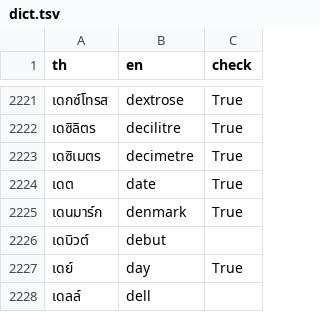
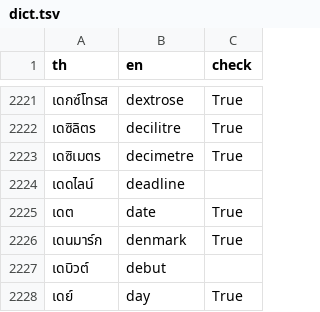
Before and after one commit to wannaphong/thai-english-transliteration-dictionary, a TSV file: dict.tsv, drawn as a sheet; only a part is shown, gaps mark what is left out; the shorter side is filled out with more unchanged rows; the diff names each change by its address in the sheet, - before the commit and + after, or states it on an @@ line.

Commit message:
V1.1
Fixed เดดไลน์

```diff
--- a/dict.tsv
+++ b/dict.tsv
+row 2224: เดดไลน์ | deadline
```
Also changed, not shown: 1 other file.
